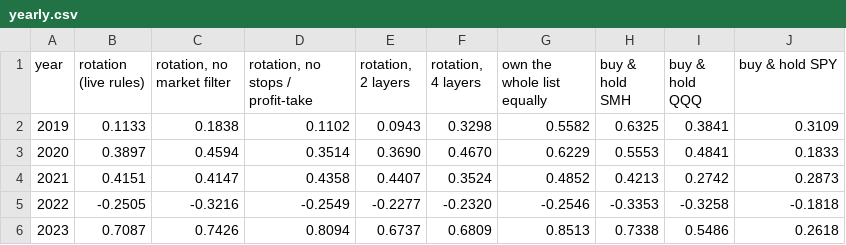
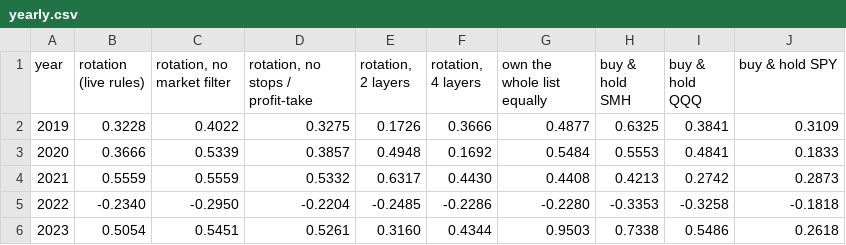
Before and after one commit to RoeyOkanin/ai-tracker, a CSV file: data/backtest/yearly.csv, drawn as a sheet; only a part is shown; the diff covers the shown part only.

```diff
--- a/data/backtest/yearly.csv
+++ b/data/backtest/yearly.csv
@@ -1,6 +1,6 @@
 year,rotation (live rules),"rotation, no market filter","rotation, no stops / profit-take","rotation, 2 layers","rotation, 4 layers",own the whole list equally,buy & hold SMH,buy & hold QQQ,buy & hold SPY
-2019,0.1133,0.1838,0.1102,0.0943,0.3298,0.5582,0.6325,0.3841,0.3109
-2020,0.3897,0.4594,0.3514,0.3690,0.4670,0.6229,0.5553,0.4841,0.1833
-2021,0.4151,0.4147,0.4358,0.4407,0.3524,0.4852,0.4213,0.2742,0.2873
-2022,-0.2505,-0.3216,-0.2549,-0.2277,-0.2320,-0.2546,-0.3353,-0.3258,-0.1818
-2023,0.7087,0.7426,0.8094,0.6737,0.6809,0.8513,0.7338,0.5486,0.2618
+2019,0.3228,0.4022,0.3275,0.1726,0.3666,0.4877,0.6325,0.3841,0.3109
+2020,0.3666,0.5339,0.3857,0.4948,0.1692,0.5484,0.5553,0.4841,0.1833
+2021,0.5559,0.5559,0.5332,0.6317,0.4430,0.4408,0.4213,0.2742,0.2873
+2022,-0.2340,-0.2950,-0.2204,-0.2485,-0.2286,-0.2280,-0.3353,-0.3258,-0.1818
+2023,0.5054,0.5451,0.5261,0.3160,0.4344,0.9503,0.7338,0.5486,0.2618
```
Also changed, not shown: 18 edited cells elsewhere in this file, data/backtest/monthly_picks.csv, data/backtest/nav.csv, 4 other files.
